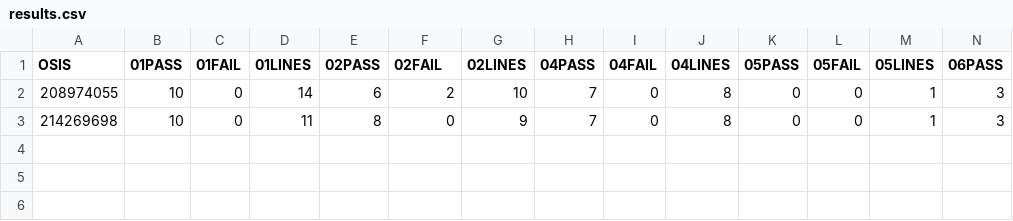
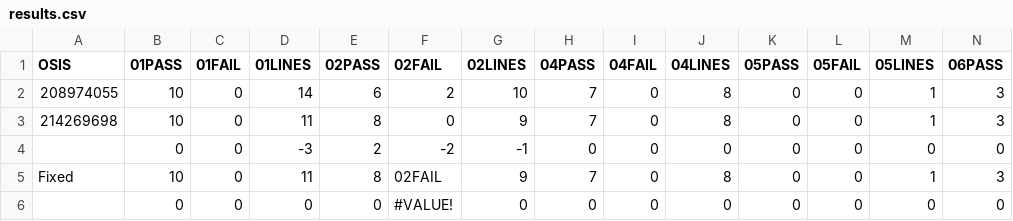
Before and after one commit to jason-tung/MKS21X, a CSV file: results.csv, drawn as a sheet; only a part is shown; rows hold the shown columns only; the diff names each change by its address in the sheet, - before the commit and + after, or states it on an @@ line.

```diff
--- a/results.csv
+++ b/results.csv
+row 4:  | 0 | 0 | -3 | 2 | -2 | -1 | 0 | 0 | 0 | 0 | 0 | 0 | 0
+row 5: Fixed | 10 | 0 | 11 | 8 | 02FAIL | 9 | 7 | 0 | 8 | 0 | 0 | 1 | 3
+row 6:  | 0 | 0 | 0 | 0 | #VALUE! | 0 | 0 | 0 | 0 | 0 | 0 | 0 | 0
```
Also changed, not shown: 1 other file.
